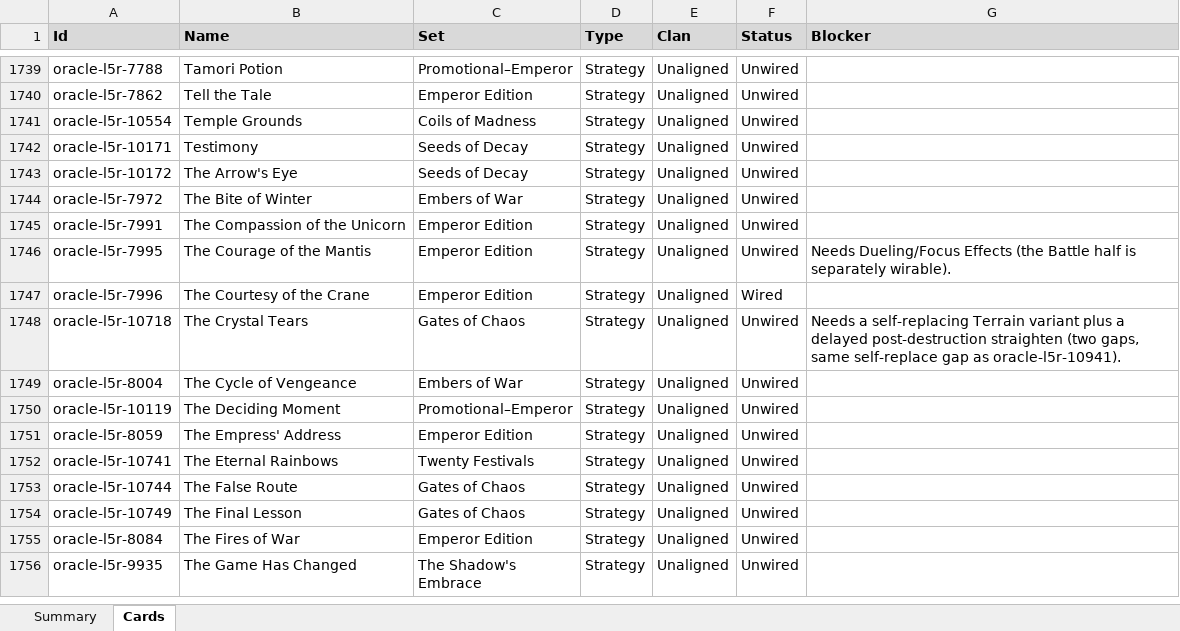
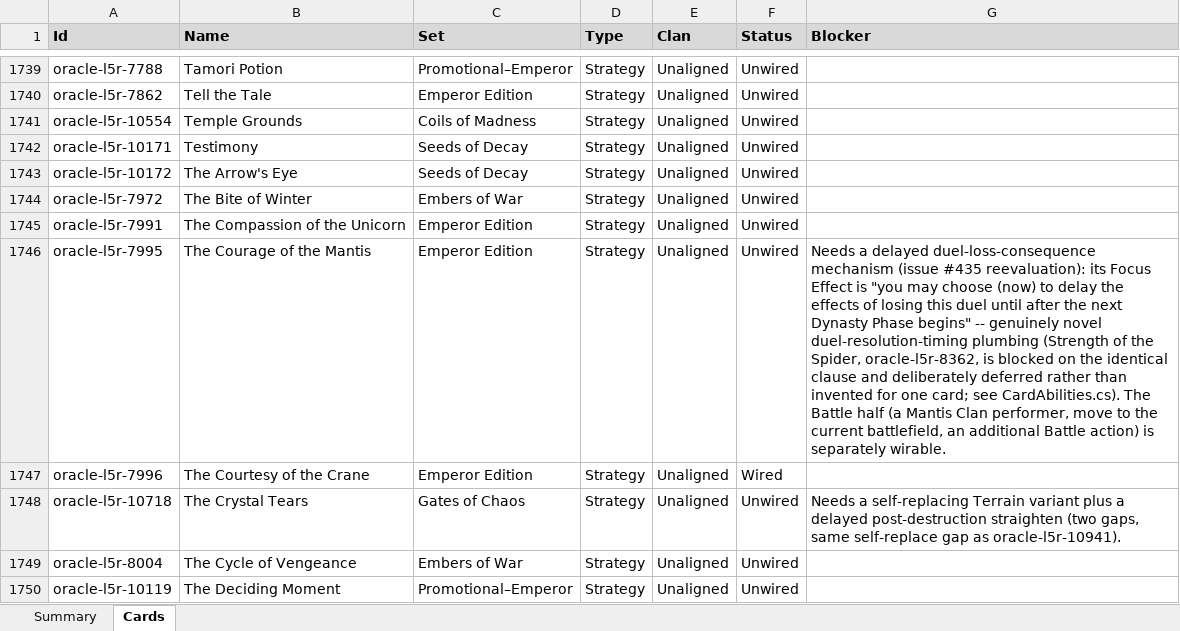
Before and after one commit to alfredoh7/l5r-emperor, an Excel workbook: docs/CARD_INVENTORY.xlsx, sheet Cards, drawn as a sheet; only a part is shown, gaps mark what is left out; the shorter side is filled out with more unchanged rows; values as stored, in another font and other column widths than the file's, no borders; table styles not drawn; the diff covers the shown part only; the diff names each change by its address in the sheet, - before the commit and + after, or states it on an @@ line.

```diff
--- a/docs/CARD_INVENTORY.xlsx (sheet Cards)
+++ b/docs/CARD_INVENTORY.xlsx (sheet Cards)
-G1746 (Blocker): Needs Dueling/Focus Effects (the Battle half is separately wirable).
+G1746 (Blocker): Needs a delayed duel-loss-consequence mechanism (issue #435 reevaluation): its Focus Effect is "you may choose (now) to delay the effects of losing this duel until after the next Dynasty Phase begins" -- genuinely novel duel-resolution-timing plumbing (Strength of the Spider, oracle-l5r-8362, is blocked on the identical clause and deliberately deferred rather than invented for one card; see CardAbilities.cs). The Battle half (a Mantis Clan performer, move to the current battlefield, an additional Battle action) is separately wirable.
```
Also changed, not shown: 10 edited cells elsewhere in this sheet, sheet Summary, 22 other files.
